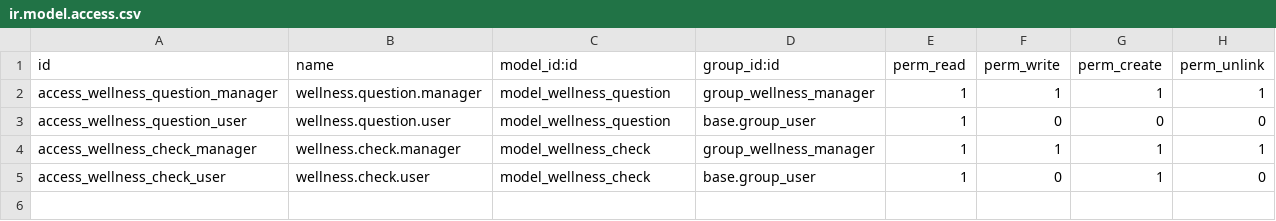
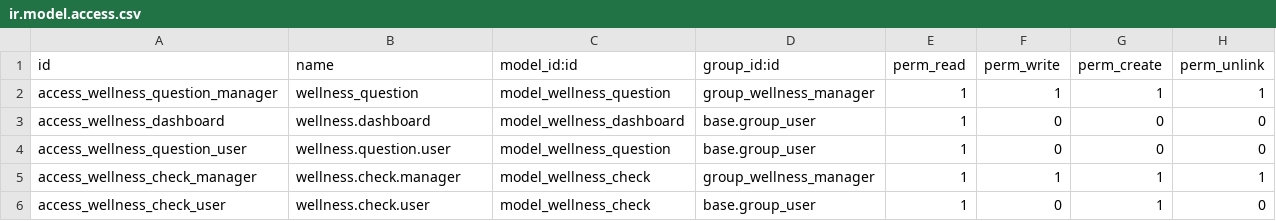
Before and after one commit to remitoudic/Wellness_checker, a CSV file: security/ir.model.access.csv, drawn as a sheet.

Commit message:
fix: dashboard KPIs stored fields + default_get refresh

```diff
--- a/security/ir.model.access.csv
+++ b/security/ir.model.access.csv
@@ -1,3 +1,4 @@
 id,name,model_id:id,group_id:id,perm_read,perm_write,perm_create,perm_unlink
-access_wellness_question_manager,wellness.question.manager,model_wellness_question,group_wellness_manager,1,1,1,1
+access_wellness_question_manager,wellness_question,model_wellness_question,group_wellness_manager,1,1,1,1
+access_wellness_dashboard,wellness.dashboard,model_wellness_dashboard,base.group_user,1,0,0,0
 access_wellness_question_user,wellness.question.user,model_wellness_question,base.group_user,1,0,0,0
```
Also changed, not shown: 8 other files.
